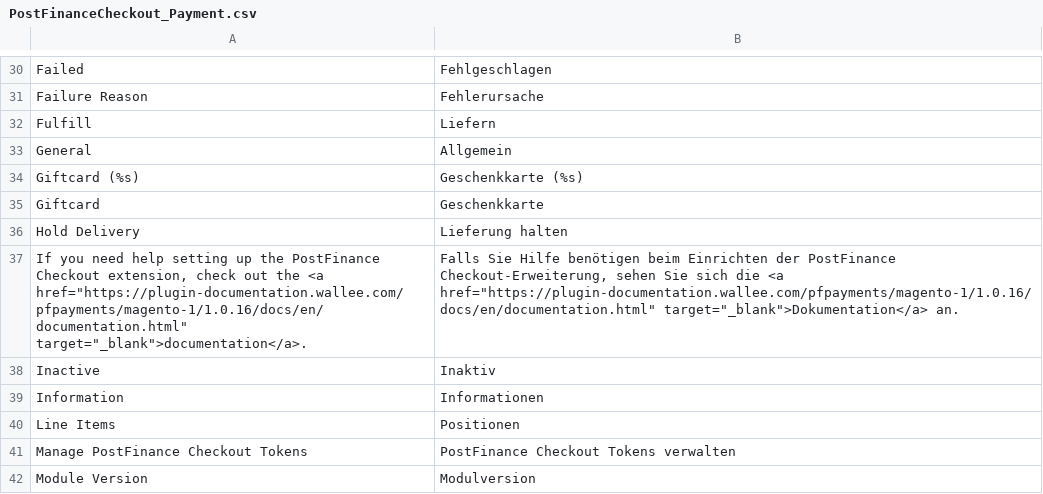
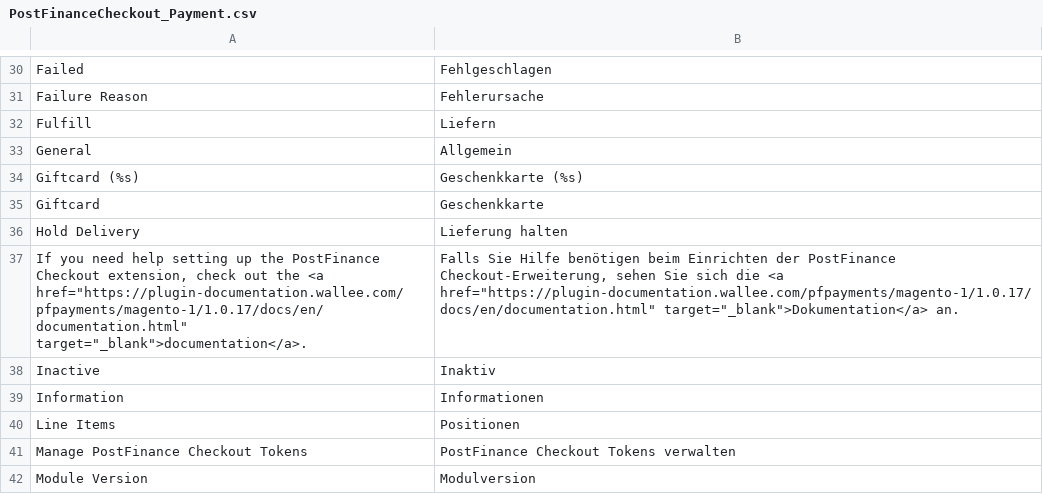
Before and after one commit to pfpayments/magento-1, a CSV file: app/locale/de_DE/PostFinanceCheckout_Payment.csv, drawn as a sheet; only a part is shown, gaps mark what is left out.

```diff
--- a/app/locale/de_DE/PostFinanceCheckout_Payment.csv
+++ b/app/locale/de_DE/PostFinanceCheckout_Payment.csv
@@ -36,3 +36,3 @@
 "Hold Delivery","Lieferung halten"
-"If you need help setting up the PostFinance Checkout extension, check out the <a href=""https://plugin-documentation.wallee.com/pfpayments/magento-1/1.0.16/docs/en/documentation.html"" target=""_blank"">documentation</a>.","Falls Sie Hilfe benötigen beim Einrichten der PostFinance Checkout-Erweiterung, sehen Sie sich die <a href=""https://plugin-documentation.wallee.com/pfpayments/magento-1/1.0.16/docs/en/documentation.html"" target=""_blank"">Dokumentation</a> an."
+"If you need help setting up the PostFinance Checkout extension, check out the <a href=""https://plugin-documentation.wallee.com/pfpayments/magento-1/1.0.17/docs/en/documentation.html"" target=""_blank"">documentation</a>.","Falls Sie Hilfe benötigen beim Einrichten der PostFinance Checkout-Erweiterung, sehen Sie sich die <a href=""https://plugin-documentation.wallee.com/pfpayments/magento-1/1.0.17/docs/en/documentation.html"" target=""_blank"">Dokumentation</a> an."
 "Inactive","Inaktiv"
```
Also changed, not shown: app/locale/en_US/PostFinanceCheckout_Payment.csv, 4 other files.
